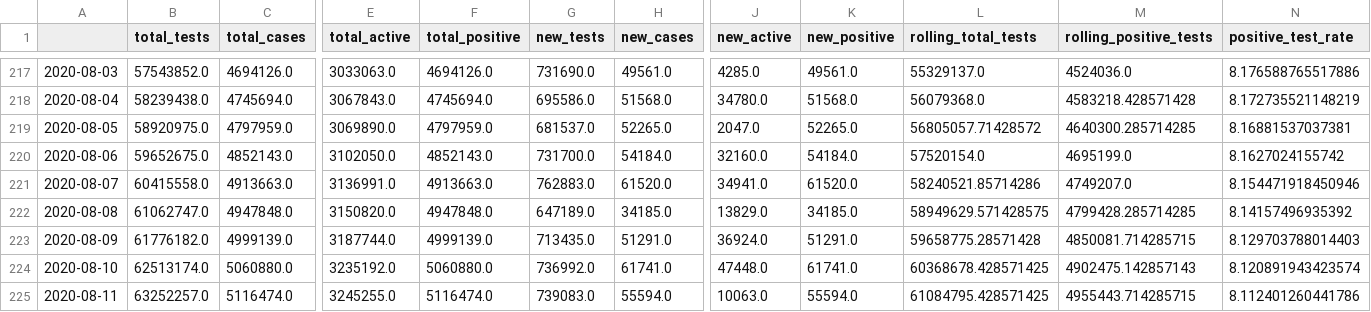
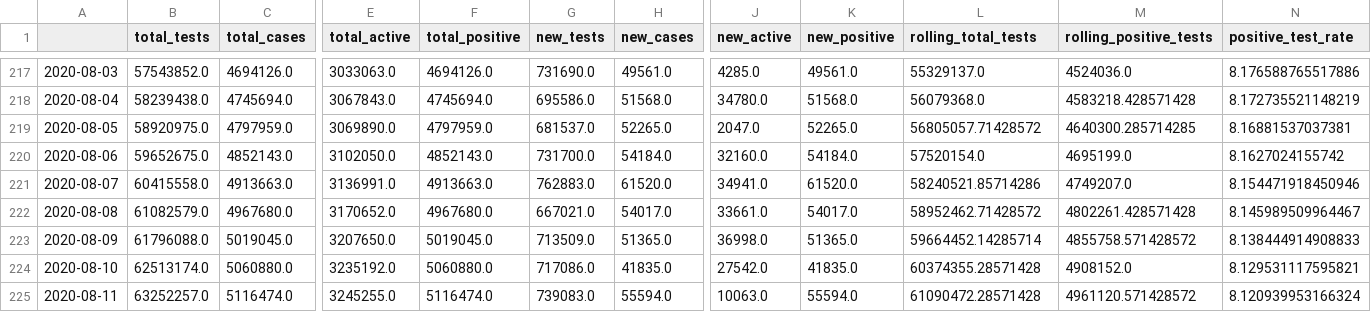
Before and after one commit to danielsuo/princeton.fyi, a CSV file: data/national.csv, drawn as a sheet; only a part is shown, gaps mark what is left out; the diff covers the shown part only; the diff names each change by its address in the sheet, - before the commit and + after, or states it on an @@ line.

Commit message:
Update data

```diff
--- a/data/national.csv
+++ b/data/national.csv
-B222 (total_tests): 61062747.0
+B222 (total_tests): 61082579.0
-C222 (total_cases): 4947848.0
+C222 (total_cases): 4967680.0
-E222 (total_active): 3150820.0
+E222 (total_active): 3170652.0
-F222 (total_positive): 4947848.0
+F222 (total_positive): 4967680.0
-G222 (new_tests): 647189.0
+G222 (new_tests): 667021.0
-H222 (new_cases): 34185.0
+H222 (new_cases): 54017.0
-J222 (new_active): 13829.0
+J222 (new_active): 33661.0
-K222 (new_positive): 34185.0
+K222 (new_positive): 54017.0
-L222 (rolling_total_tests): 58949629.571428575
+L222 (rolling_total_tests): 58952462.71428572
-M222 (rolling_positive_tests): 4799428.285714285
+M222 (rolling_positive_tests): 4802261.428571428
-N222 (positive_test_rate): 8.14157496935392
+N222 (positive_test_rate): 8.145989509964467
-B223 (total_tests): 61776182.0
+B223 (total_tests): 61796088.0
-C223 (total_cases): 4999139.0
+C223 (total_cases): 5019045.0
-E223 (total_active): 3187744.0
+E223 (total_active): 3207650.0
-F223 (total_positive): 4999139.0
+F223 (total_positive): 5019045.0
-G223 (new_tests): 713435.0
+G223 (new_tests): 713509.0
-H223 (new_cases): 51291.0
+H223 (new_cases): 51365.0
-J223 (new_active): 36924.0
+J223 (new_active): 36998.0
-K223 (new_positive): 51291.0
+K223 (new_positive): 51365.0
-L223 (rolling_total_tests): 59658775.28571428
+L223 (rolling_total_tests): 59664452.14285714
-M223 (rolling_positive_tests): 4850081.714285715
+M223 (rolling_positive_tests): 4855758.571428572
-N223 (positive_test_rate): 8.129703788014403
+N223 (positive_test_rate): 8.138444914908833
-G224 (new_tests): 736992.0
+G224 (new_tests): 717086.0
-H224 (new_cases): 61741.0
+H224 (new_cases): 41835.0
-J224 (new_active): 47448.0
+J224 (new_active): 27542.0
-K224 (new_positive): 61741.0
+K224 (new_positive): 41835.0
-L224 (rolling_total_tests): 60368678.428571425
+L224 (rolling_total_tests): 60374355.28571428
-M224 (rolling_positive_tests): 4902475.142857143
+M224 (rolling_positive_tests): 4908152.0
-N224 (positive_test_rate): 8.120891943423574
+N224 (positive_test_rate): 8.129531117595821
-L225 (rolling_total_tests): 61084795.428571425
+L225 (rolling_total_tests): 61090472.28571428
-M225 (rolling_positive_tests): 4955443.714285715
+M225 (rolling_positive_tests): 4961120.571428572
-N225 (positive_test_rate): 8.112401260441786
+N225 (positive_test_rate): 8.120939953166324
```
Also changed, not shown: 1 added row and 25 edited cells elsewhere in this file, data/county.csv, data/local.csv, 14 other files.
